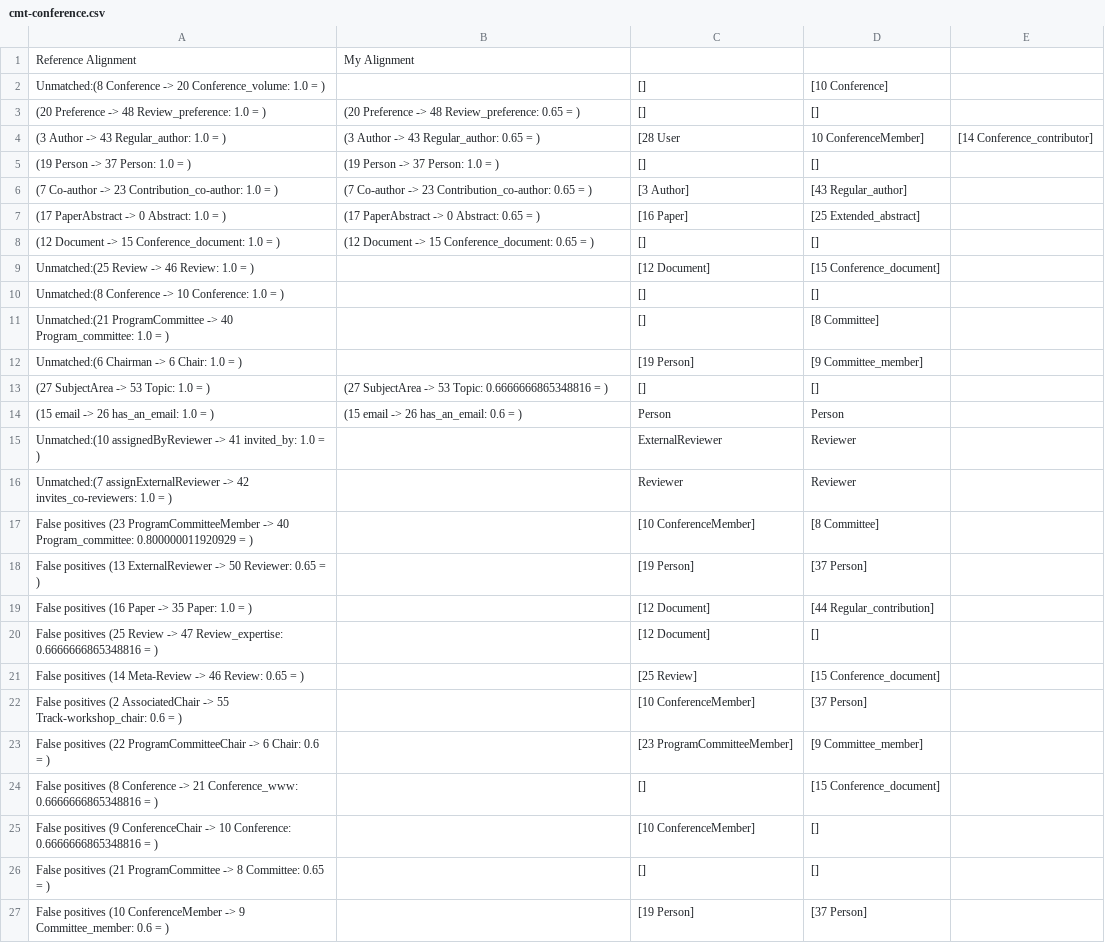
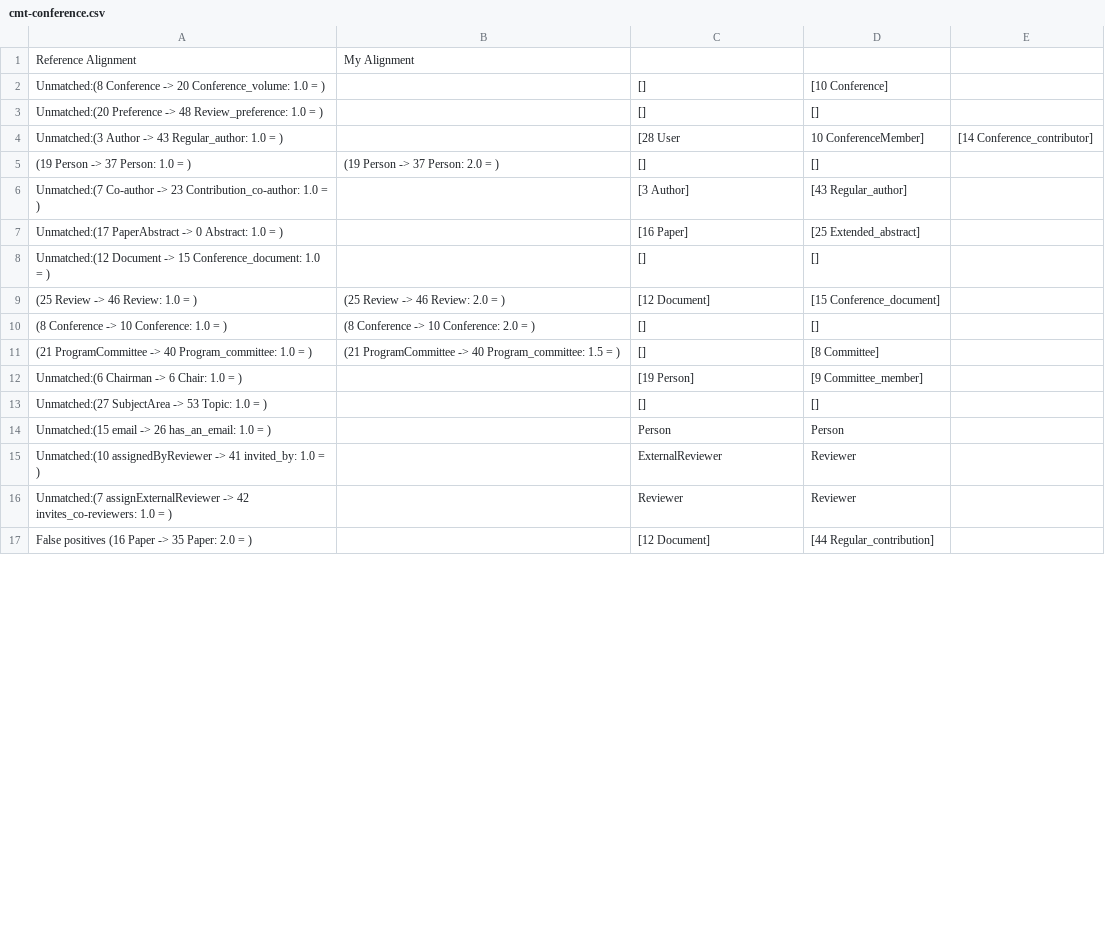
Before and after one commit to agreementmaker/agreementmaker, a CSV file: AgreementMaker-OSGi/AgreementMaker-Matchers/cmt-conference.csv, drawn as a sheet; only a part is shown; the diff covers the shown part only.

```diff
--- a/AgreementMaker-OSGi/AgreementMaker-Matchers/cmt-conference.csv
+++ b/AgreementMaker-OSGi/AgreementMaker-Matchers/cmt-conference.csv
@@ -2,26 +2,16 @@ Reference Alignment,My Alignment
 Unmatched:(8 Conference -> 20 Conference_volume: 1.0  =  ),,[],[10 Conference]
-(20 Preference -> 48 Review_preference: 1.0  =  ),(20 Preference -> 48 Review_preference: 0.65  =  ),[],[]
-(3 Author -> 43 Regular_author: 1.0  =  ),(3 Author -> 43 Regular_author: 0.65  =  ),[28 User, 10 ConferenceMember],[14 Conference_contributor]
-(19 Person -> 37 Person: 1.0  =  ),(19 Person -> 37 Person: 1.0  =  ),[],[]
-(7 Co-author -> 23 Contribution_co-author: 1.0  =  ),(7 Co-author -> 23 Contribution_co-author: 0.65  =  ),[3 Author],[43 Regular_author]
-(17 PaperAbstract -> 0 Abstract: 1.0  =  ),(17 PaperAbstract -> 0 Abstract: 0.65  =  ),[16 Paper],[25 Extended_abstract]
-(12 Document -> 15 Conference_document: 1.0  =  ),(12 Document -> 15 Conference_document: 0.65  =  ),[],[]
-Unmatched:(25 Review -> 46 Review: 1.0  =  ),,[12 Document],[15 Conference_document]
-Unmatched:(8 Conference -> 10 Conference: 1.0  =  ),,[],[]
-Unmatched:(21 ProgramCommittee -> 40 Program_committee: 1.0  =  ),,[],[8 Committee]
+Unmatched:(20 Preference -> 48 Review_preference: 1.0  =  ),,[],[]
+Unmatched:(3 Author -> 43 Regular_author: 1.0  =  ),,[28 User, 10 ConferenceMember],[14 Conference_contributor]
+(19 Person -> 37 Person: 1.0  =  ),(19 Person -> 37 Person: 2.0  =  ),[],[]
+Unmatched:(7 Co-author -> 23 Contribution_co-author: 1.0  =  ),,[3 Author],[43 Regular_author]
+Unmatched:(17 PaperAbstract -> 0 Abstract: 1.0  =  ),,[16 Paper],[25 Extended_abstract]
+Unmatched:(12 Document -> 15 Conference_document: 1.0  =  ),,[],[]
+(25 Review -> 46 Review: 1.0  =  ),(25 Review -> 46 Review: 2.0  =  ),[12 Document],[15 Conference_document]
+(8 Conference -> 10 Conference: 1.0  =  ),(8 Conference -> 10 Conference: 2.0  =  ),[],[]
+(21 ProgramCommittee -> 40 Program_committee: 1.0  =  ),(21 ProgramCommittee -> 40 Program_committee: 1.5  =  ),[],[8 Committee]
 Unmatched:(6 Chairman -> 6 Chair: 1.0  =  ),,[19 Person],[9 Committee_member]
-(27 SubjectArea -> 53 Topic: 1.0  =  ),(27 SubjectArea -> 53 Topic: 0.6666666865348816  =  ),[],[]
-(15 email -> 26 has_an_email: 1.0  =  ),(15 email -> 26 has_an_email: 0.6  =  ),Person,Person
+Unmatched:(27 SubjectArea -> 53 Topic: 1.0  =  ),,[],[]
+Unmatched:(15 email -> 26 has_an_email: 1.0  =  ),,Person,Person
 Unmatched:(10 assignedByReviewer -> 41 invited_by: 1.0  =  ),,ExternalReviewer,Reviewer
 Unmatched:(7 assignExternalReviewer -> 42 invites_co-reviewers: 1.0  =  ),,Reviewer,Reviewer
-False positives (23 ProgramCommitteeMember -> 40 Program_committee: 0.800000011920929  =  ),,[10 ConferenceMember],[8 Committee]
-False positives (13 ExternalReviewer -> 50 Reviewer: 0.65  =  ),,[19 Person],[37 Person]
-False positives (16 Paper -> 35 Paper: 1.0  =  ),,[12 Document],[44 Regular_contribution]
-False positives (25 Review -> 47 Review_expertise: 0.6666666865348816  =  ),,[12 Document],[]
-False positives (14 Meta-Review -> 46 Review: 0.65  =  ),,[25 Review],[15 Conference_document]
-False positives (2 AssociatedChair -> 55 Track-workshop_chair: 0.6  =  ),,[10 ConferenceMember],[37 Person]
-False positives (22 ProgramCommitteeChair -> 6 Chair: 0.6  =  ),,[23 ProgramCommitteeMember],[9 Committee_member]
-False positives (8 Conference -> 21 Conference_www: 0.6666666865348816  =  ),,[],[15 Conference_document]
-False positives (9 ConferenceChair -> 10 Conference: 0.6666666865348816  =  ),,[10 ConferenceMember],[]
-False positives (21 ProgramCommittee -> 8 Committee: 0.65  =  ),,[],[]
-False positives (10 ConferenceMember -> 9 Committee_member: 0.6  =  ),,[19 Person],[37 Person]
+False positives (16 Paper -> 35 Paper: 2.0  =  ),,[12 Document],[44 Regular_contribution]
```
Also changed, not shown: 2 removed rows and 2 edited cells elsewhere in this file, AgreementMaker-OSGi/AgreementMaker-Matchers/conference-edas.csv, AgreementMaker-OSGi/AgreementMaker-Matchers/conference-ekaw.csv, 22 other files.
